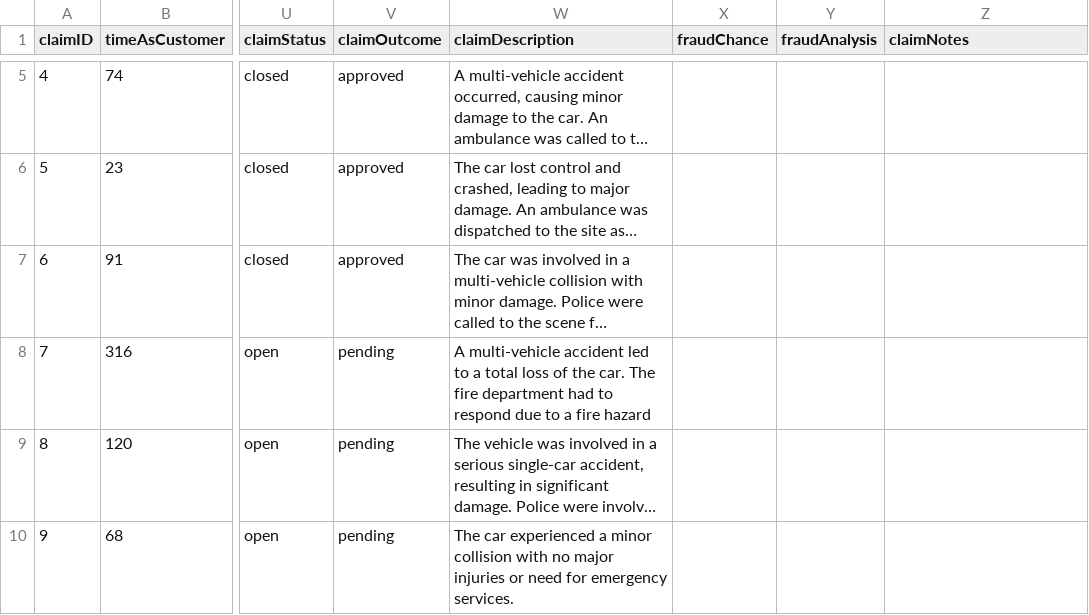
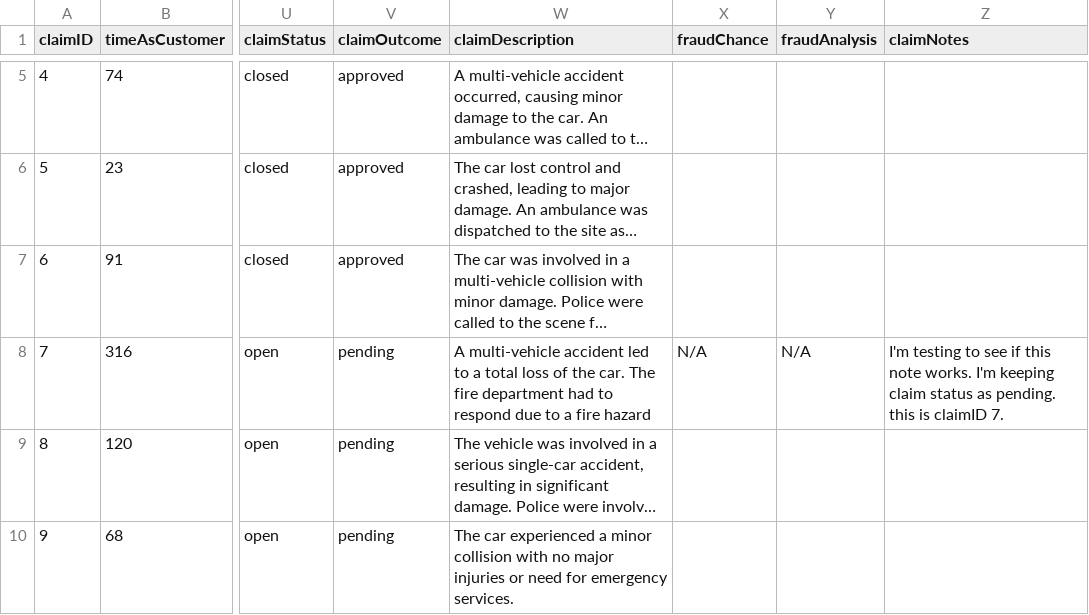
Before and after one commit to AlanDataPortfolio/ey-azure-fn-pipeline, a CSV file: src/webapp/claims.csv, drawn as a sheet; only a part is shown, gaps mark what is left out; long unchanged cells end in …; the diff names each change by its address in the sheet, - before the commit and + after, or states it on an @@ line.

```diff
--- a/src/webapp/claims.csv
+++ b/src/webapp/claims.csv
-X8 (fraudChance): (empty)
+X8 (fraudChance): N/A
-Y8 (fraudAnalysis): (empty)
+Y8 (fraudAnalysis): N/A
-Z8 (claimNotes): (empty)
+Z8 (claimNotes): I'm testing to see if this note works. I'm keeping claim status as pending. this is claimID 7.
```
Also changed, not shown: 3 other files.
